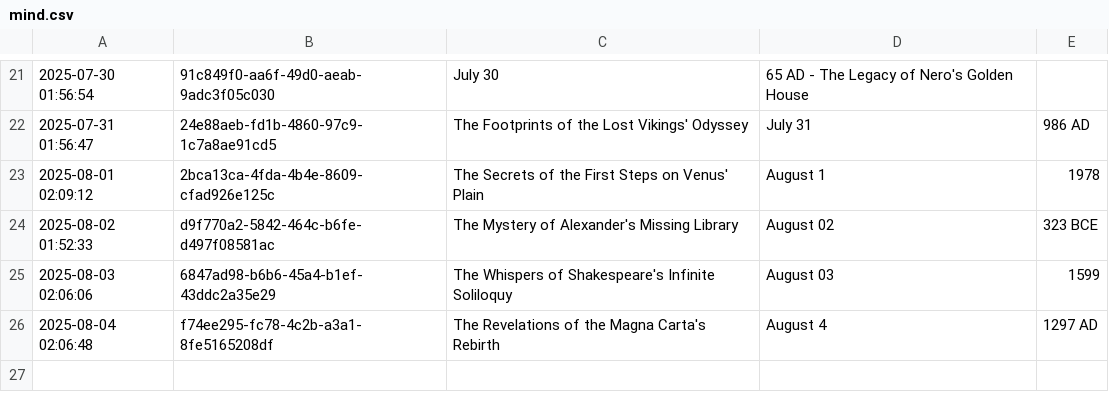
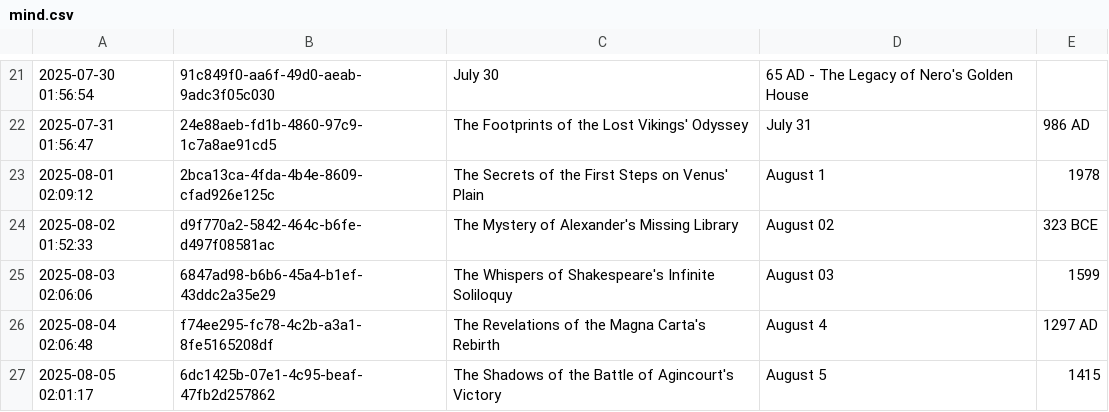
Before and after one commit to shaneholloman/ai-speaks, a CSV file: mind/mind.csv, drawn as a sheet; only a part is shown, gaps mark what is left out.

```diff
--- a/mind/mind.csv
+++ b/mind/mind.csv
@@ -26 +26,2 @@
 2025-08-04 02:06:48,f74ee295-fc78-4c2b-a3a1-8fe5165208df,The Revelations of the Magna Carta's Rebirth, August 4, 1297 AD
+2025-08-05 02:01:17,6dc1425b-07e1-4c95-beaf-47fb2d257862,The Shadows of the Battle of Agincourt's Victory, August 5, 1415
```
Also changed, not shown: 1 other file.
